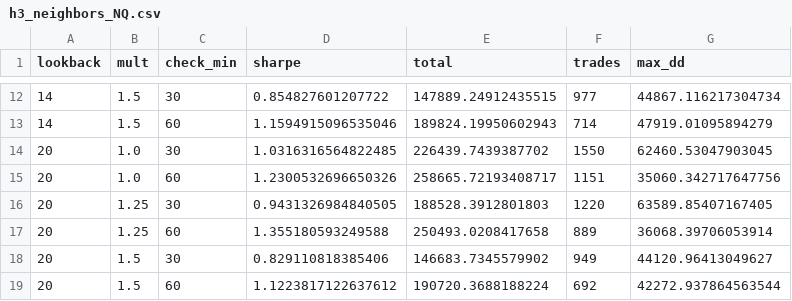
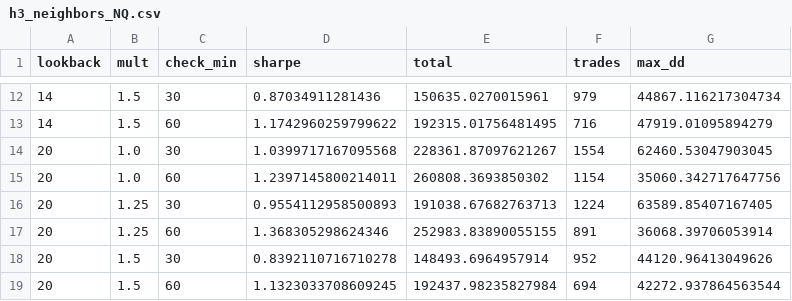
Before and after one commit to guusje95-cell/Quant-prop-lab, a CSV file: results/h3_neighbors_NQ.csv, drawn as a sheet; only a part is shown, gaps mark what is left out; the diff covers the shown part only.

```diff
--- a/results/h3_neighbors_NQ.csv
+++ b/results/h3_neighbors_NQ.csv
@@ -12,8 +12,8 @@ lookback,mult,check_min,sharpe,total,trades,max_dd
-14,1.5,30,0.854827601207722,147889.24912435515,977,44867.116217304734
-14,1.5,60,1.1594915096535046,189824.19950602943,714,47919.01095894279
-20,1.0,30,1.0316316564822485,226439.7439387702,1550,62460.53047903045
-20,1.0,60,1.2300532696650326,258665.72193408717,1151,35060.342717647756
-20,1.25,30,0.9431326984840505,188528.3912801803,1220,63589.85407167405
-20,1.25,60,1.355180593249588,250493.0208417658,889,36068.39706053914
-20,1.5,30,0.829110818385406,146683.7345579902,949,44120.96413049627
-20,1.5,60,1.1223817122637612,190720.3688188224,692,42272.937864563544
+14,1.5,30,0.87034911281436,150635.0270015961,979,44867.116217304734
+14,1.5,60,1.1742960259799622,192315.01756481495,716,47919.01095894279
+20,1.0,30,1.0399717167095568,228361.87097621267,1554,62460.53047903045
+20,1.0,60,1.2397145800214011,260808.3693850302,1154,35060.342717647756
+20,1.25,30,0.9554112958500893,191038.67682763713,1224,63589.85407167405
+20,1.25,60,1.368305298624346,252983.83890055155,891,36068.39706053914
+20,1.5,30,0.8392110716710278,148493.6964957914,952,44120.96413049626
+20,1.5,60,1.1323033708609245,192437.98235827984,694,42272.937864563544
```
Also changed, not shown: 31 edited cells elsewhere in this file, results/gen1_screen.csv, results/gen2_neighborhood.csv, 26 other files.
